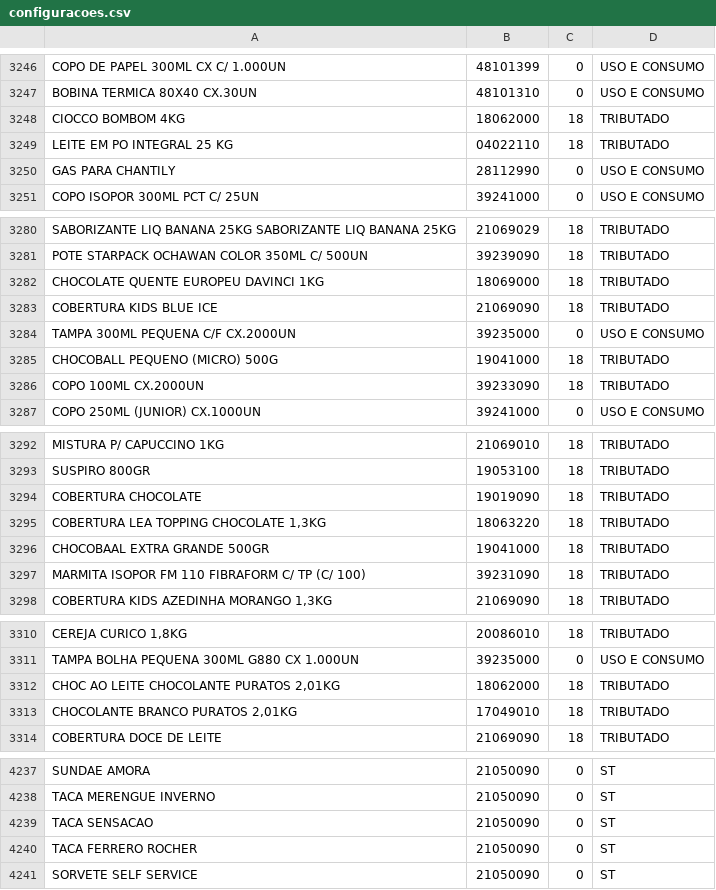
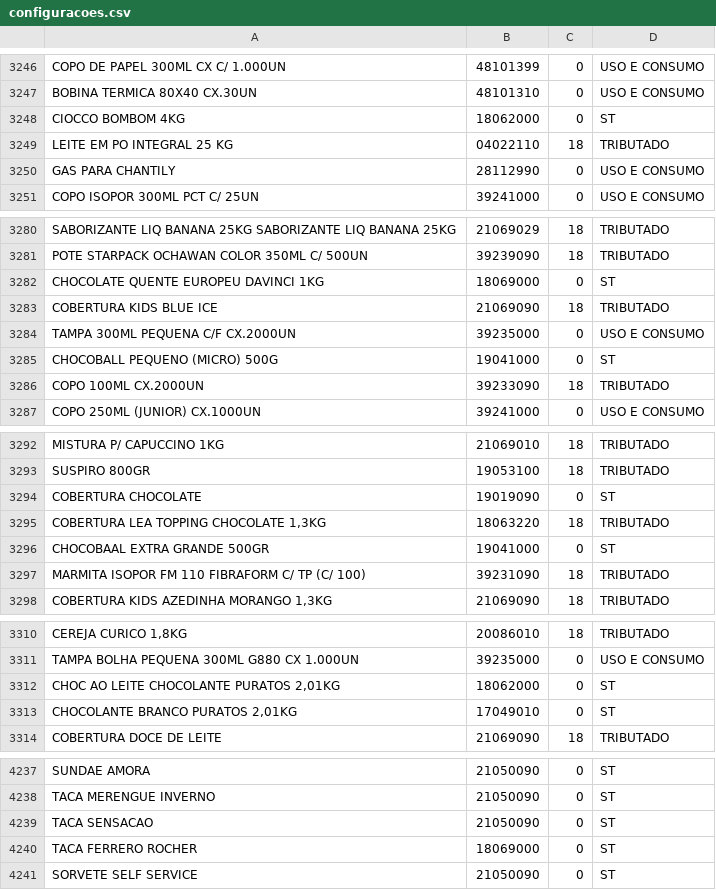
Before and after one commit to ANDERSON-PIM/Meu-AuditorTributario, a CSV file: configuracoes.csv, drawn as a sheet; only a part is shown, gaps mark what is left out; the diff covers the shown part only; the diff names each change by its address in the sheet, - before the commit and + after, or states it on an @@ line.

```diff
--- a/configuracoes.csv
+++ b/configuracoes.csv
-C3248: 18
+C3248: 0
-D3248: TRIBUTADO
+D3248: ST
-C3282: 18
+C3282: 0
-D3282: TRIBUTADO
+D3282: ST
-C3285: 18
+C3285: 0
-D3285: TRIBUTADO
+D3285: ST
-C3294: 18
+C3294: 0
-D3294: TRIBUTADO
+D3294: ST
-C3296: 18
+C3296: 0
-D3296: TRIBUTADO
+D3296: ST
-C3312:C3313: 18
+C3312:C3313: 0
-D3312:D3313: TRIBUTADO
+D3312:D3313: ST
-B4240: 21050090
+B4240: 18069000
```
Also changed, not shown: 19 added rows and 6 edited cells elsewhere in this file.
